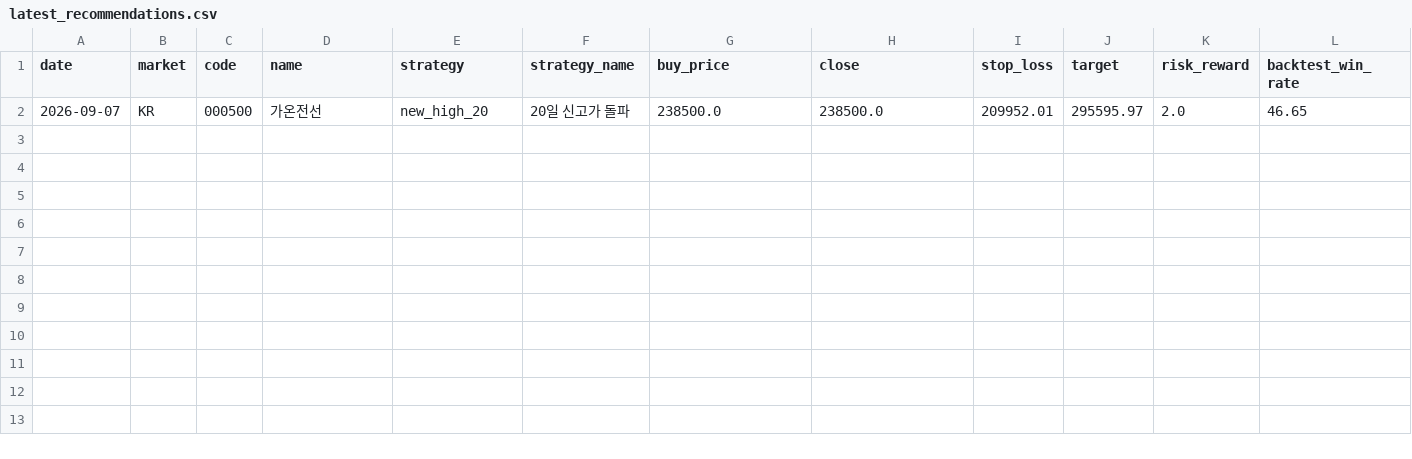
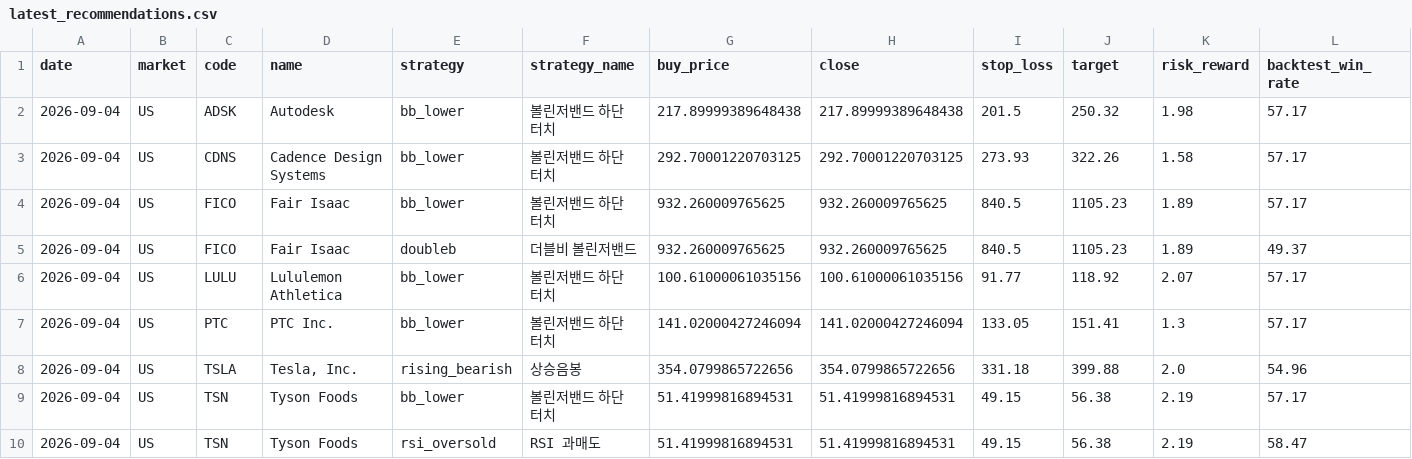
Before and after one commit to jidae8115-gif/stocksignals, a CSV file: latest_recommendations.csv, drawn as a sheet; only a part is shown; removed rows and columns are numbered as before the commit, all else as after; rows hold the shown columns only; the diff names each change by its address in the sheet, - before the commit and + after, or states it on an @@ line.

```diff
--- a/latest_recommendations.csv
+++ b/latest_recommendations.csv
-row 2: 2026-09-07 | KR | 000500 | 가온전선 | new_high_20 | 20일 신고가 돌파 | 238500.0 | 238500.0 | 209952.01 | 295595.97 | 2.0 | 46.65
+row 2: 2026-09-04 | US | ADSK | Autodesk | bb_lower | 볼린저밴드 하단터치 | 217.89999389648438 | 217.89999389648438 | 201.5 | 250.32 | 1.98 | 57.17
+row 3: 2026-09-04 | US | CDNS | Cadence Design Systems | bb_lower | 볼린저밴드 하단터치 | 292.70001220703125 | 292.70001220703125 | 273.93 | 322.26 | 1.58 | 57.17
+row 4: 2026-09-04 | US | FICO | Fair Isaac | bb_lower | 볼린저밴드 하단터치 | 932.260009765625 | 932.260009765625 | 840.5 | 1105.23 | 1.89 | 57.17
+row 5: 2026-09-04 | US | FICO | Fair Isaac | doubleb | 더블비 볼린저밴드 | 932.260009765625 | 932.260009765625 | 840.5 | 1105.23 | 1.89 | 49.37
+row 6: 2026-09-04 | US | LULU | Lululemon Athletica | bb_lower | 볼린저밴드 하단터치 | 100.61000061035156 | 100.61000061035156 | 91.77 | 118.92 | 2.07 | 57.17
+row 7: 2026-09-04 | US | PTC | PTC Inc. | bb_lower | 볼린저밴드 하단터치 | 141.02000427246094 | 141.02000427246094 | 133.05 | 151.41 | 1.3 | 57.17
+row 8: 2026-09-04 | US | TSLA | Tesla, Inc. | rising_bearish | 상승음봉 | 354.0799865722656 | 354.0799865722656 | 331.18 | 399.88 | 2.0 | 54.96
+row 9: 2026-09-04 | US | TSN | Tyson Foods | bb_lower | 볼린저밴드 하단터치 | 51.41999816894531 | 51.41999816894531 | 49.15 | 56.38 | 2.19 | 57.17
+row 10: 2026-09-04 | US | TSN | Tyson Foods | rsi_oversold | RSI 과매도 | 51.41999816894531 | 51.41999816894531 | 49.15 | 56.38 | 2.19 | 58.47
```
Also changed, not shown: 2 other files.
